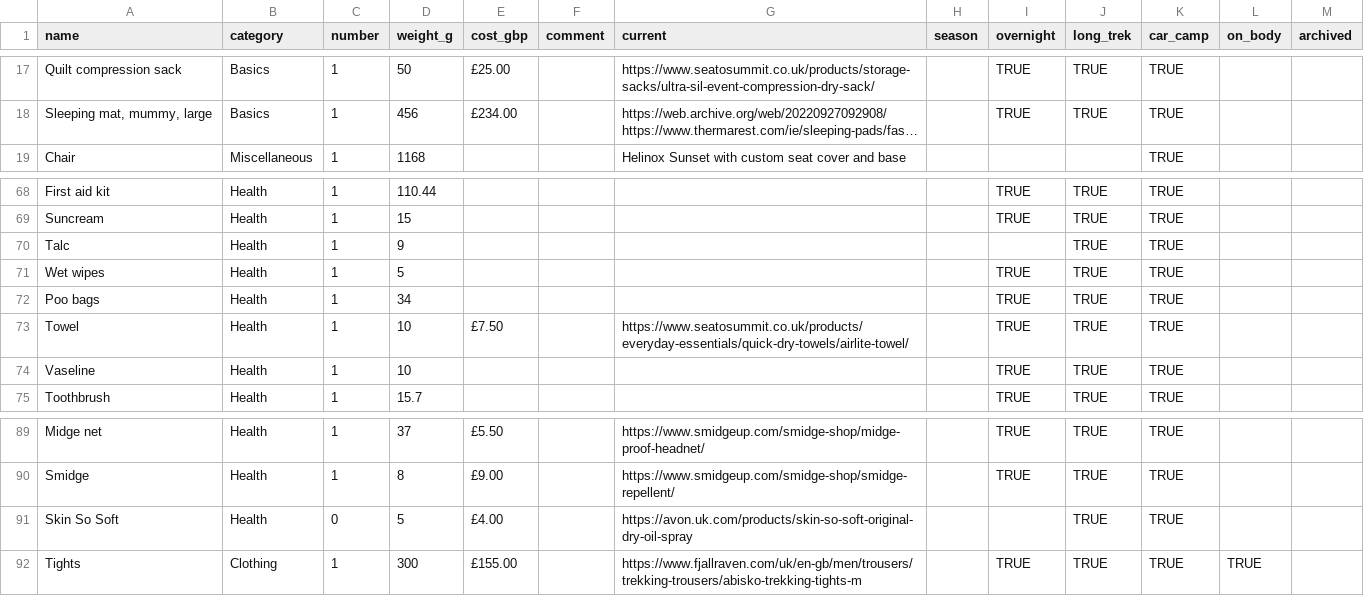
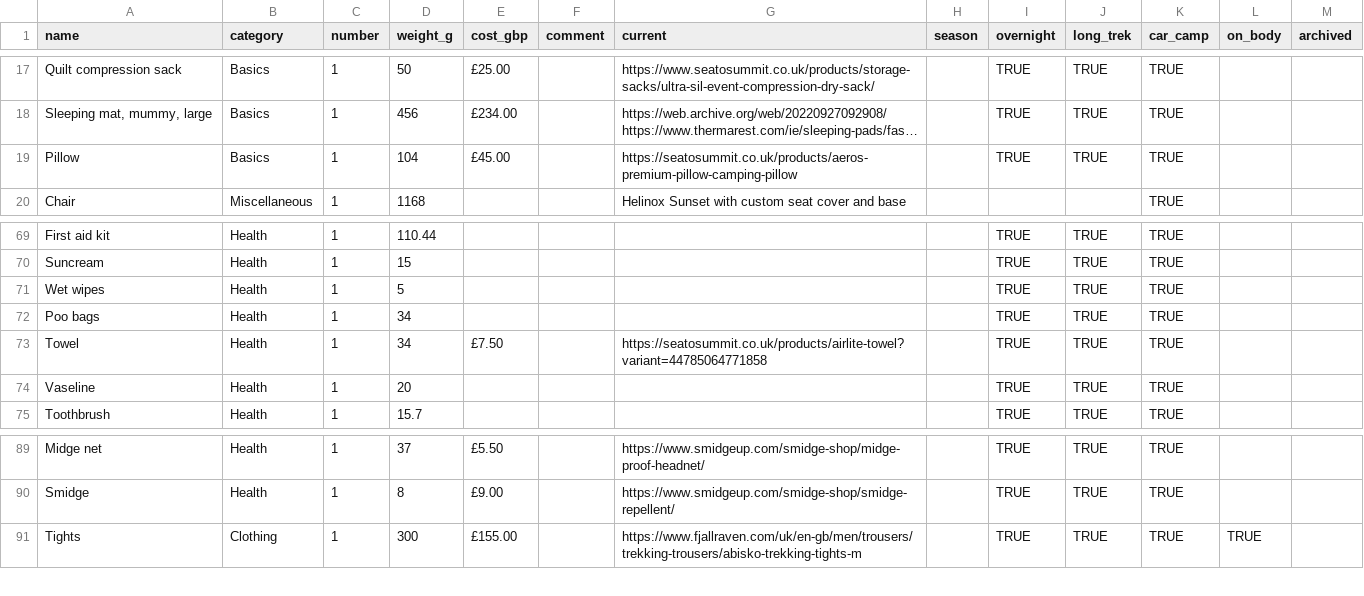
Before and after one commit to ChasNelson1990/camping-gearlist, a CSV file: data/pack.csv, drawn as a sheet; only a part is shown, gaps mark what is left out; long unchanged cells end in …; removed rows and columns are numbered as before the commit, all else as after; the diff names each change by its address in the sheet, - before the commit and + after, or states it on an @@ line.

```diff
--- a/data/pack.csv
+++ b/data/pack.csv
+row 19: Pillow | Basics | 1 | 104 | £45.00 |  | https://seatosummit.co.uk/products/aeros-premium-pillow-camping-pillow |  | TRUE | TRUE | TRUE
-row 70: Talc | Health | 1 | 9 |  |  |  |  |  | TRUE | TRUE
-D73 (weight_g): 10
+D73 (weight_g): 34
-G73 (current): https://www.seatosummit.co.uk/products/everyday-essentials/quick-dry-towels/airlite-towel/
+G73 (current): https://seatosummit.co.uk/products/airlite-towel?variant=44785064771858
-D74 (weight_g): 10
+D74 (weight_g): 20
-row 91: Skin So Soft | Health | 0 | 5 | £4.00 |  | https://avon.uk.com/products/skin-so-soft-original-dry-oil-spray |  |  | TRUE | TRUE
```
Also changed, not shown: 3 other files.
